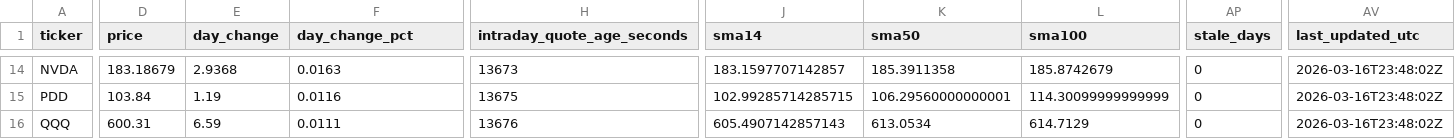
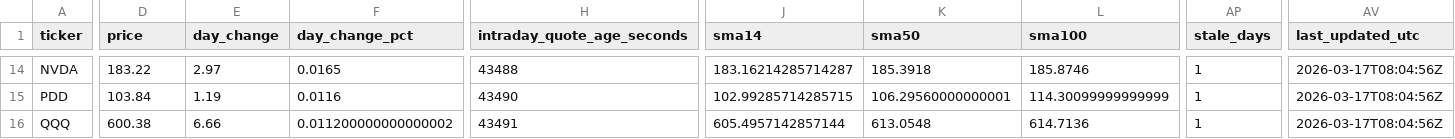
Before and after one commit to GlennZhu/DeeDeeBot, a CSV file: data/derived/stock_signals_latest.csv, drawn as a sheet; only a part is shown, gaps mark what is left out; the diff covers the shown part only; the diff names each change by its address in the sheet, - before the commit and + after, or states it on an @@ line.

```diff
--- a/data/derived/stock_signals_latest.csv
+++ b/data/derived/stock_signals_latest.csv
-D14 (price): 183.18679
+D14 (price): 183.22
-E14 (day_change): 2.9368
+E14 (day_change): 2.97
-F14 (day_change_pct): 0.0163
+F14 (day_change_pct): 0.0165
-H14 (intraday_quote_age_seconds): 13673
+H14 (intraday_quote_age_seconds): 43488
-J14 (sma14): 183.1597707142857
+J14 (sma14): 183.16214285714287
-K14 (sma50): 185.3911358
+K14 (sma50): 185.3918
-L14 (sma100): 185.8742679
+L14 (sma100): 185.8746
-AP14:AP16 (stale_days): 0
+AP14:AP16 (stale_days): 1
-AV14:AV16 (last_updated_utc): 2026-03-16T23:48:02Z
+AV14:AV16 (last_updated_utc): 2026-03-17T08:04:56Z
-H15 (intraday_quote_age_seconds): 13675
+H15 (intraday_quote_age_seconds): 43490
-D16 (price): 600.31
+D16 (price): 600.38
-E16 (day_change): 6.59
+E16 (day_change): 6.66
-F16 (day_change_pct): 0.0111
+F16 (day_change_pct): 0.011200000000000002
-H16 (intraday_quote_age_seconds): 13676
+H16 (intraday_quote_age_seconds): 43491
-J16 (sma14): 605.4907142857143
+J16 (sma14): 605.4957142857144
-K16 (sma50): 613.0534
+K16 (sma50): 613.0548
-L16 (sma100): 614.7129
+L16 (sma100): 614.7136
```
Also changed, not shown: 170 edited cells elsewhere in this file, data/derived/signal_events_7d.csv.
